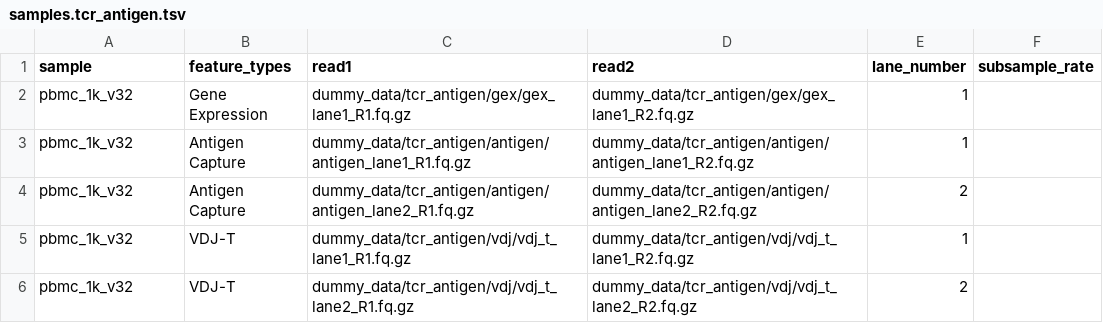
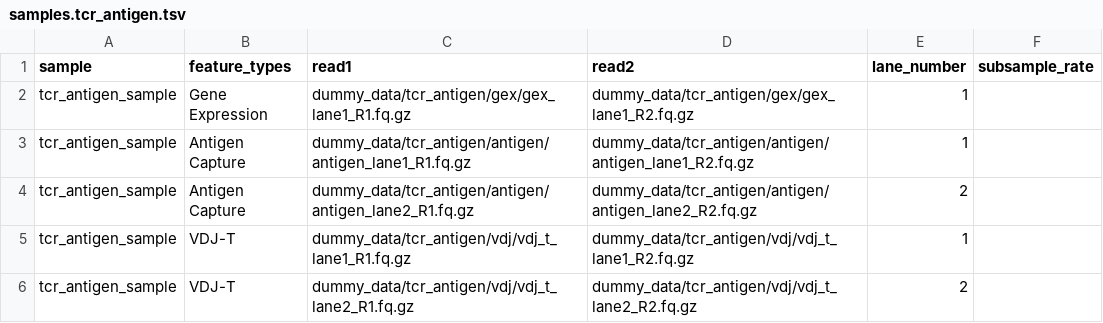
Before and after one commit to snakemake-workflows/cellranger-multi, a TSV file: .test/config/samples.tcr_antigen.tsv, drawn as a sheet.

```diff
--- a/.test/config/samples.tcr_antigen.tsv
+++ b/.test/config/samples.tcr_antigen.tsv
@@ -1,6 +1,6 @@
 sample	feature_types	read1	read2	lane_number	subsample_rate
-pbmc_1k_v32	Gene Expression	dummy_data/tcr_antigen/gex/gex_lane1_R1.fq.gz	dummy_data/tcr_antigen/gex/gex_lane1_R2.fq.gz	1	
-pbmc_1k_v32	Antigen Capture	dummy_data/tcr_antigen/antigen/antigen_lane1_R1.fq.gz	dummy_data/tcr_antigen/antigen/antigen_lane1_R2.fq.gz	1	
-pbmc_1k_v32	Antigen Capture	dummy_data/tcr_antigen/antigen/antigen_lane2_R1.fq.gz	dummy_data/tcr_antigen/antigen/antigen_lane2_R2.fq.gz	2	
-pbmc_1k_v32	VDJ-T	dummy_data/tcr_antigen/vdj/vdj_t_lane1_R1.fq.gz	dummy_data/tcr_antigen/vdj/vdj_t_lane1_R2.fq.gz	1	
-pbmc_1k_v32	VDJ-T	dummy_data/tcr_antigen/vdj/vdj_t_lane2_R1.fq.gz	dummy_data/tcr_antigen/vdj/vdj_t_lane2_R2.fq.gz	2	
+tcr_antigen_sample	Gene Expression	dummy_data/tcr_antigen/gex/gex_lane1_R1.fq.gz	dummy_data/tcr_antigen/gex/gex_lane1_R2.fq.gz	1	
+tcr_antigen_sample	Antigen Capture	dummy_data/tcr_antigen/antigen/antigen_lane1_R1.fq.gz	dummy_data/tcr_antigen/antigen/antigen_lane1_R2.fq.gz	1	
+tcr_antigen_sample	Antigen Capture	dummy_data/tcr_antigen/antigen/antigen_lane2_R1.fq.gz	dummy_data/tcr_antigen/antigen/antigen_lane2_R2.fq.gz	2	
+tcr_antigen_sample	VDJ-T	dummy_data/tcr_antigen/vdj/vdj_t_lane1_R1.fq.gz	dummy_data/tcr_antigen/vdj/vdj_t_lane1_R2.fq.gz	1	
+tcr_antigen_sample	VDJ-T	dummy_data/tcr_antigen/vdj/vdj_t_lane2_R1.fq.gz	dummy_data/tcr_antigen/vdj/vdj_t_lane2_R2.fq.gz	2	
```
Also changed, not shown: .test/config/samples.gex_vdj_antibody.tsv.
